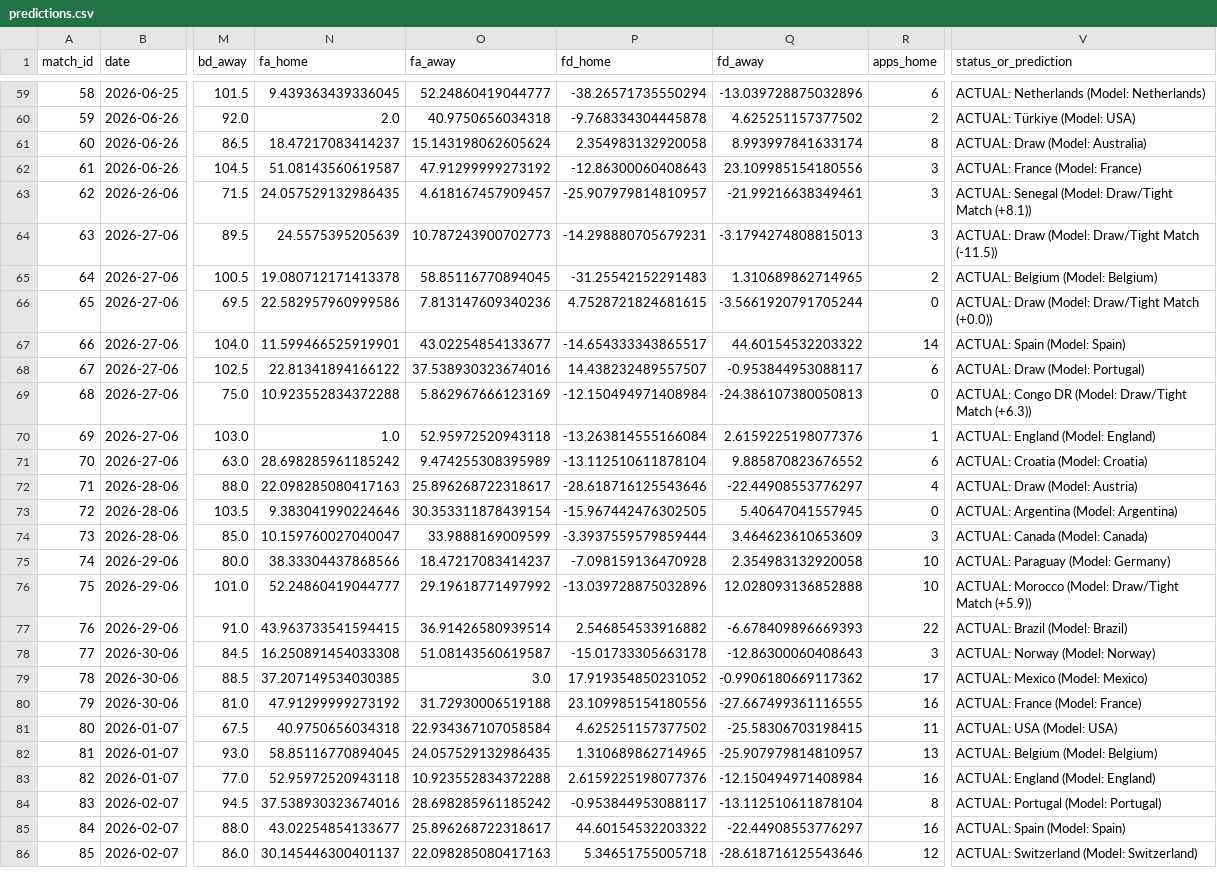
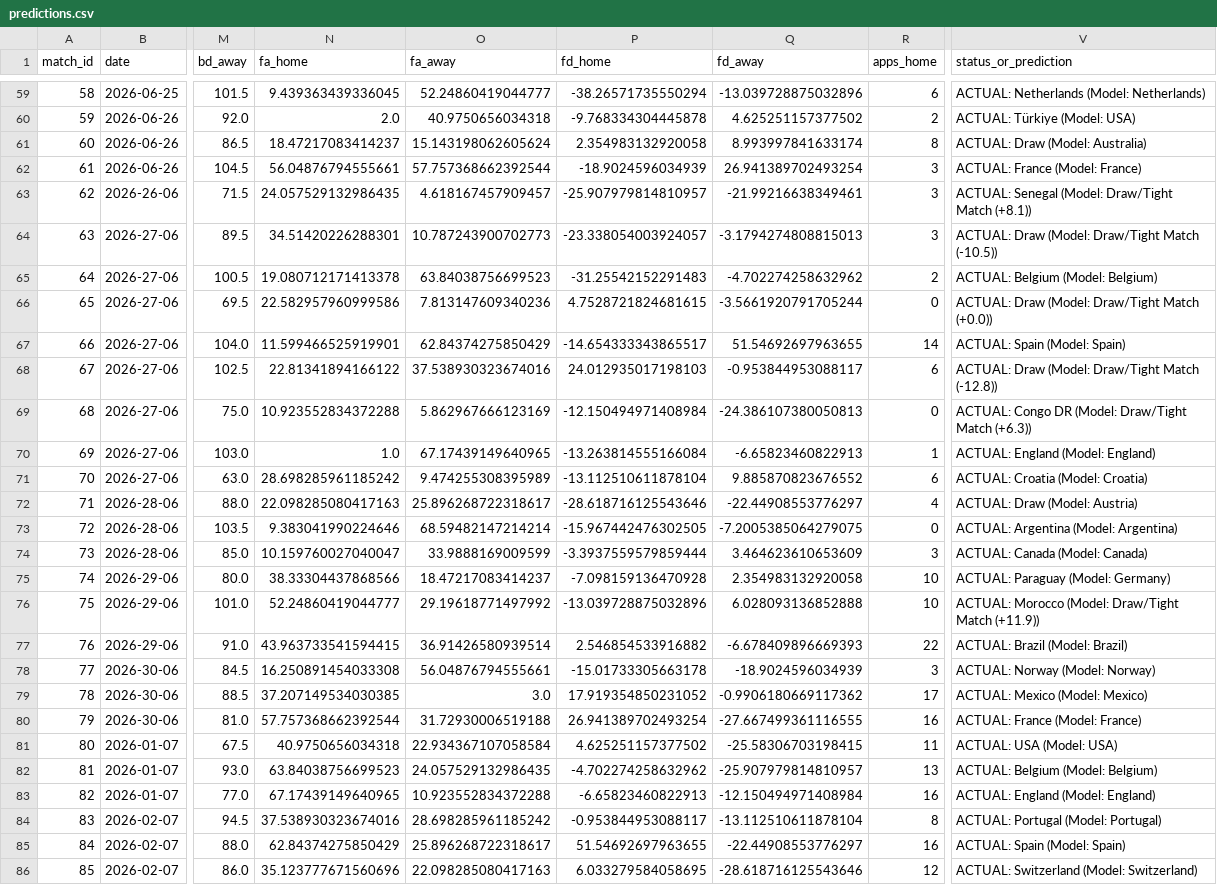
Before and after one commit to n-pham/analysis-fwc-2026, a CSV file: data/predictions.csv, drawn as a sheet; only a part is shown, gaps mark what is left out; the diff covers the shown part only; the diff names each change by its address in the sheet, - before the commit and + after, or states it on an @@ line.

```diff
--- a/data/predictions.csv
+++ b/data/predictions.csv
-N62 (fa_home): 51.08143560619587
+N62 (fa_home): 56.04876794555661
-O62 (fa_away): 47.91299999273192
+O62 (fa_away): 57.757368662392544
-P62 (fd_home): -12.86300060408643
+P62 (fd_home): -18.9024596034939
-Q62 (fd_away): 23.109985154180556
+Q62 (fd_away): 26.941389702493254
-N64 (fa_home): 24.5575395205639
+N64 (fa_home): 34.51420226288301
-P64 (fd_home): -14.298880705679231
+P64 (fd_home): -23.338054003924057
-V64 (status_or_prediction): …Draw/Tight Match (-11.5))
+V64 (status_or_prediction): …Draw/Tight Match (-10.5))
-O65 (fa_away): 58.85116770894045
+O65 (fa_away): 63.84038756699523
-Q65 (fd_away): 1.310689862714965
+Q65 (fd_away): -4.702274258632962
-O67 (fa_away): 43.02254854133677
+O67 (fa_away): 62.84374275850429
-Q67 (fd_away): 44.60154532203322
+Q67 (fd_away): 51.54692697963655
-P68 (fd_home): 14.438232489557507
+P68 (fd_home): 24.012935017198103
-V68 (status_or_prediction): ACTUAL: Draw (Model: Portugal)
+V68 (status_or_prediction): ACTUAL: Draw (Model: Draw/Tight Match (-12.8))
-O70 (fa_away): 52.95972520943118
+O70 (fa_away): 67.17439149640965
-Q70 (fd_away): 2.6159225198077376
+Q70 (fd_away): -6.65823460822913
-O73 (fa_away): 30.353311878439154
+O73 (fa_away): 68.59482147214214
-Q73 (fd_away): 5.40647041557945
+Q73 (fd_away): -7.2005385064279075
-Q76 (fd_away): 12.028093136852888
+Q76 (fd_away): 6.028093136852888
-V76 (status_or_prediction): …Draw/Tight Match (+5.9))
+V76 (status_or_prediction): …Draw/Tight Match (+11.9))
-O78 (fa_away): 51.08143560619587
+O78 (fa_away): 56.04876794555661
-Q78 (fd_away): -12.86300060408643
+Q78 (fd_away): -18.9024596034939
-N80 (fa_home): 47.91299999273192
+N80 (fa_home): 57.757368662392544
-P80 (fd_home): 23.109985154180556
+P80 (fd_home): 26.941389702493254
-N82 (fa_home): 58.85116770894045
+N82 (fa_home): 63.84038756699523
-P82 (fd_home): 1.310689862714965
+P82 (fd_home): -4.702274258632962
-N83 (fa_home): 52.95972520943118
+N83 (fa_home): 67.17439149640965
-P83 (fd_home): 2.6159225198077376
+P83 (fd_home): -6.65823460822913
-N85 (fa_home): 43.02254854133677
+N85 (fa_home): 62.84374275850429
-P85 (fd_home): 44.60154532203322
+P85 (fd_home): 51.54692697963655
-N86 (fa_home): 30.145446300401137
+N86 (fa_home): 35.123777671560696
-P86 (fd_home): 5.34651755005718
+P86 (fd_home): 6.033279584058695
```
Also changed, not shown: 2 added rows, 96 edited cells and row numbers in column A elsewhere in this file, data/matches.csv.
